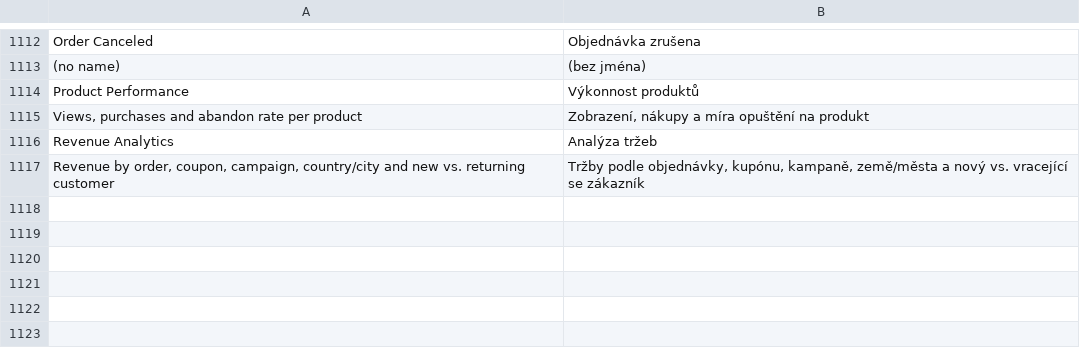
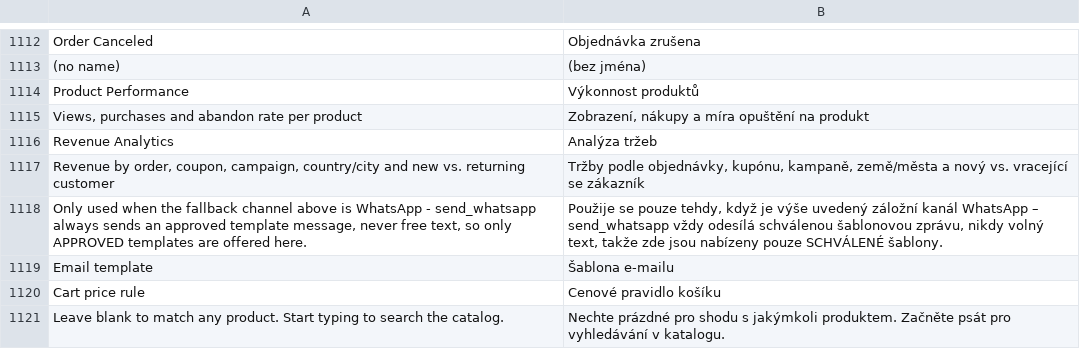
Before and after one commit to michalper/ordo, a CSV file: i18n/cs_CZ.csv, drawn as a sheet; only a part is shown, gaps mark what is left out; the diff names each change by its address in the sheet, - before the commit and + after, or states it on an @@ line.

```diff
--- a/i18n/cs_CZ.csv
+++ b/i18n/cs_CZ.csv
+row 1118: Only used when the fallback channel above is WhatsApp - send_whatsapp always sends an approved template message, never free text, so only APPROVED templates are offered here. | Použije se pouze tehdy, když je výše uvedený záložní kanál WhatsApp – send_whatsapp vždy odesílá schválenou šablonovou zprávu, nikdy volný text, takže zde jsou nabízeny pouze SCHVÁLENÉ šablony.
+row 1119: Email template | Šablona e-mailu
+row 1120: Cart price rule | Cenové pravidlo košíku
+row 1121: Leave blank to match any product. Start typing to search the catalog. | Nechte prázdné pro shodu s jakýmkoli produktem. Začněte psát pro vyhledávání v katalogu.
```
Also changed, not shown: i18n/es_ES.csv, i18n/fr_FR.csv, 25 other files.
